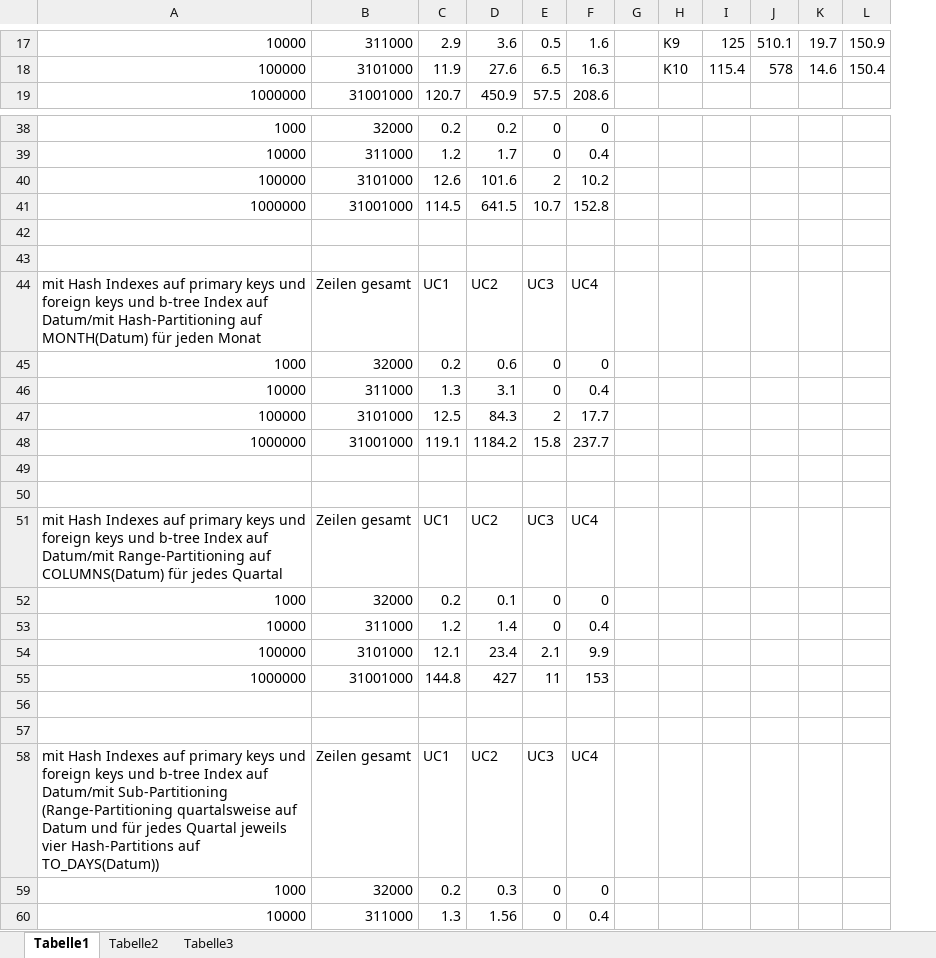
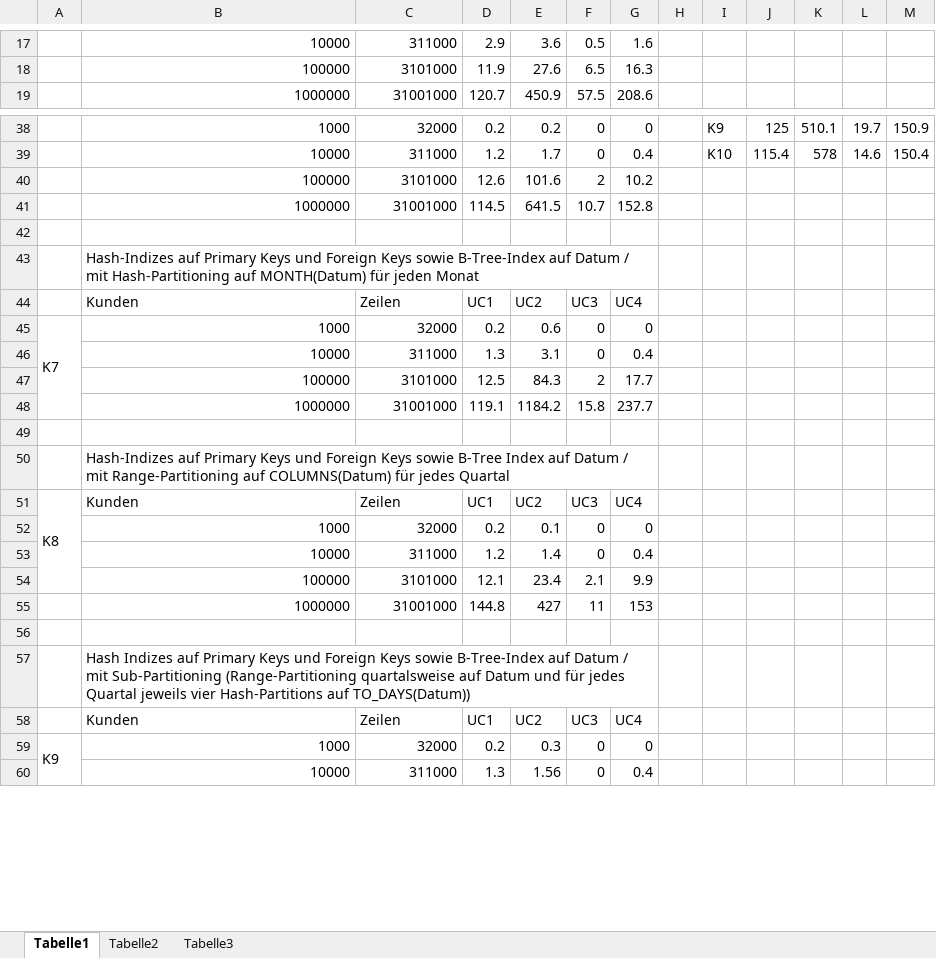
Before and after one commit to rinkdotrink/DB-olap-master-IIm11, an Excel workbook: Beleg/Christof/ErgExc.xlsx, sheet Tabelle1, drawn as a sheet; only a part is shown, gaps mark what is left out; values as stored, in another font and other column widths than the file's, no cell formats; addresses are those after the commit; the diff covers the shown part only; the diff names each change by its address in the sheet, - before the commit and + after, or states it on an @@ line.

```diff
--- a/Beleg/Christof/ErgExc.xlsx (sheet Tabelle1)
+++ b/Beleg/Christof/ErgExc.xlsx (sheet Tabelle1)
+column A, rows 45-59: K7 |  |  |  |  |  | K8 |  |  |  |  |  |  |  | K9
-I17: K9
+I17: (empty)
-J17: 125
+J17: (empty)
-K17: 510.1
+K17: (empty)
-L17: 19.7
+L17: (empty)
-M17: 150.9
+M17: (empty)
-I18: K10
+I18: (empty)
-J18: 115.4
+J18: (empty)
-K18: 578
+K18: (empty)
-L18: 14.6
+L18: (empty)
-M18: 150.4
+M18: (empty)
-I38: (empty)
+I38: K9
-J38: (empty)
+J38: 125
-K38: (empty)
+K38: 510.1
-L38: (empty)
+L38: 19.7
-M38: (empty)
+M38: 150.9
-I39: (empty)
+I39: K10
-J39: (empty)
+J39: 115.4
-K39: (empty)
+K39: 578
-L39: (empty)
+L39: 14.6
-M39: (empty)
+M39: 150.4
-B43: (empty)
+B43: Hash-Indizes auf Primary Keys und Foreign Keys sowie B-Tree-Index auf Datum / mit Hash-Partitioning auf MONTH(Datum) für jeden Monat
+B43:G43 merged
-B44: mit Hash Indexes auf primary keys und foreign keys und b-tree Index auf Datum/mit Hash-Partitioning auf MONTH(Datum) für jeden Monat
+B44: Kunden
-C44: Zeilen gesamt
+C44: Zeilen
-B50: (empty)
+B50: Hash-Indizes auf Primary Keys und Foreign Keys sowie B-Tree Index auf Datum / mit Range-Partitioning auf COLUMNS(Datum) für jedes Quartal
+B50:G50 merged
-B51: mit Hash Indexes auf primary keys und foreign keys und b-tree Index auf Datum/mit Range-Partitioning auf COLUMNS(Datum) für jedes Quartal
+B51: Kunden
-C51: Zeilen gesamt
+C51: Zeilen
-B57: (empty)
+B57: Hash Indizes auf Primary Keys und Foreign Keys sowie B-Tree-Index auf Datum / mit Sub-Partitioning (Range-Partitioning quartalsweise auf Datum und für jedes Quartal jeweils vier Hash-Partitions auf TO_DAYS(Datum))
+B57:G57 merged
-B58: mit Hash Indexes auf primary keys und foreign keys und b-tree Index auf Datum/mit Sub-Partitioning (Range-Partitioning quartalsweise auf Datum und für jedes Quartal jeweils vier Hash-Partitions auf TO_DAYS(Datum))
+B58: Kunden
-C58: Zeilen gesamt
+C58: Zeilen
```
Also changed, not shown: 5 added rows, 4 removed rows, 58 edited cells and merged cells elsewhere in this sheet, cell formats, 3 other files.
